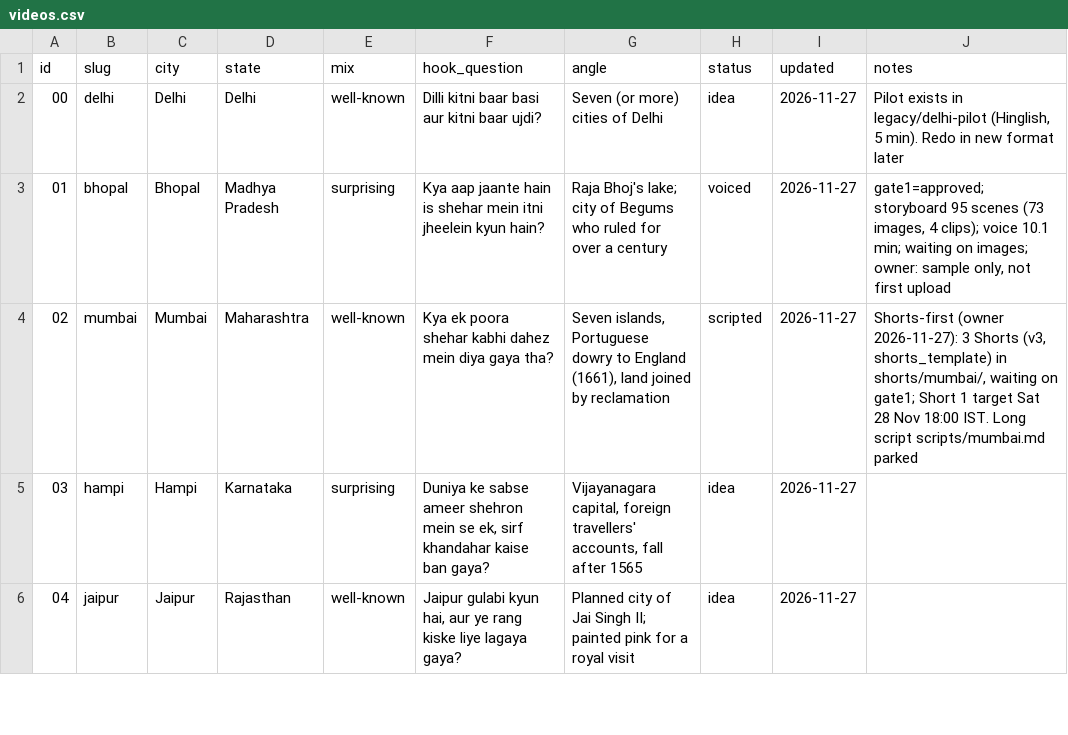
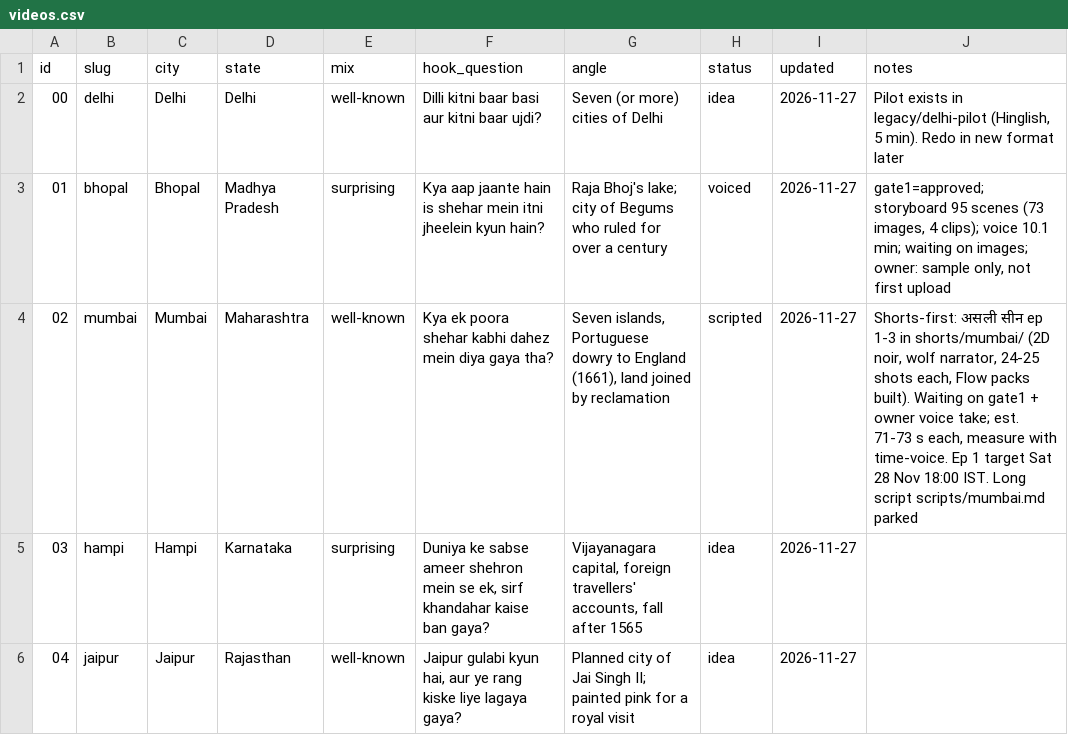
Before and after one commit to ChikhalkarS/epoch-archives, a CSV file: tracker/videos.csv, drawn as a sheet; only a part is shown.

```diff
--- a/tracker/videos.csv
+++ b/tracker/videos.csv
@@ -3,3 +3,3 @@ id,slug,city,state,mix,hook_question,angle,status,updated,notes
 01,bhopal,Bhopal,Madhya Pradesh,surprising,"Kya aap jaante hain is shehar mein itni jheelein kyun hain?","Raja Bhoj's lake; city of Begums who ruled for over a century",voiced,2026-11-27,"gate1=approved; storyboard 95 scenes (73 images, 4 clips); voice 10.1 min; waiting on images; owner: sample only, not first upload"
-02,mumbai,Mumbai,Maharashtra,well-known,"Kya ek poora shehar kabhi dahez mein diya gaya tha?","Seven islands, Portuguese dowry to England (1661), land joined by reclamation",scripted,2026-11-27,"Shorts-first (owner 2026-11-27): 3 Shorts (v3, shorts_template) in shorts/mumbai/, waiting on gate1; Short 1 target Sat 28 Nov 18:00 IST. Long script scripts/mumbai.md parked"
+02,mumbai,Mumbai,Maharashtra,well-known,"Kya ek poora shehar kabhi dahez mein diya gaya tha?","Seven islands, Portuguese dowry to England (1661), land joined by reclamation",scripted,2026-11-27,"Shorts-first: असली सीन ep 1-3 in shorts/mumbai/ (2D noir, wolf narrator, 24-25 shots each, Flow packs built). Waiting on gate1 + owner voice take; est. 71-73 s each, measure with time-voice. Ep 1 target Sat 28 Nov 18:00 IST. Long script scripts/mumbai.md parked"
 03,hampi,Hampi,Karnataka,surprising,"Duniya ke sabse ameer shehron mein se ek, sirf khandahar kaise ban gaya?","Vijayanagara capital, foreign travellers' accounts, fall after 1565",idea,2026-11-27,
```
Also changed, not shown: 3 other files.
